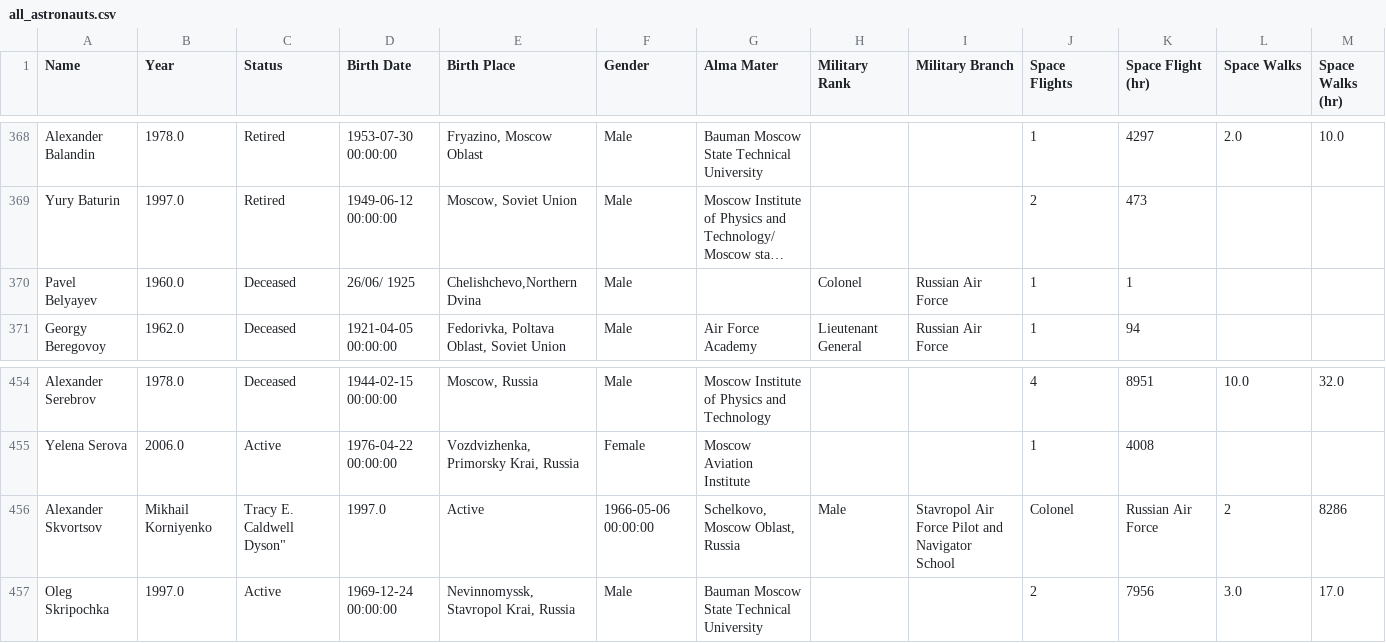
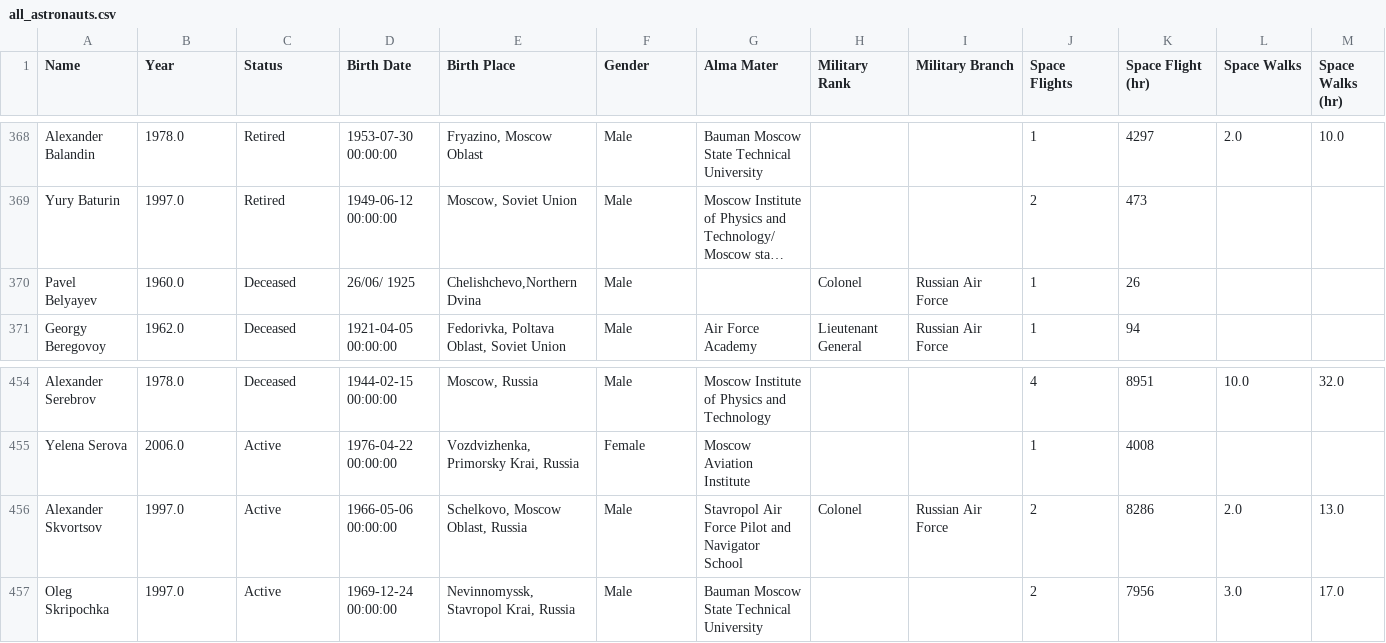
Before and after one commit to FormMe/HumanSpaceFlights, a CSV file: data/all_astronauts.csv, drawn as a sheet; only a part is shown, gaps mark what is left out; long unchanged cells end in …; the diff covers the shown part only; the diff names each change by its address in the sheet, - before the commit and + after, or states it on an @@ line.

```diff
--- a/data/all_astronauts.csv
+++ b/data/all_astronauts.csv
-K370 (Space Flight (hr)): 1
+K370 (Space Flight (hr)): 26
-B456 (Year): Mikhail Korniyenko
+B456 (Year): 1997.0
-C456 (Status): Tracy E. Caldwell Dyson"
+C456 (Status): Active
-D456 (Birth Date): 1997.0
+D456 (Birth Date): 1966-05-06 00:00:00
-E456 (Birth Place): Active
+E456 (Birth Place): Schelkovo, Moscow Oblast, Russia
-F456 (Gender): 1966-05-06 00:00:00
+F456 (Gender): Male
-G456 (Alma Mater): Schelkovo, Moscow Oblast, Russia
+G456 (Alma Mater): Stavropol Air Force Pilot and Navigator School
-H456 (Military Rank): Male
+H456 (Military Rank): Colonel
-I456 (Military Branch): Stavropol Air Force Pilot and Navigator School
+I456 (Military Branch): Russian Air Force
-J456 (Space Flights): Colonel
+J456 (Space Flights): 2
-K456 (Space Flight (hr)): Russian Air Force
+K456 (Space Flight (hr)): 8286
-L456 (Space Walks): 2
+L456 (Space Walks): 2.0
-M456 (Space Walks (hr)): 8286
+M456 (Space Walks (hr)): 13.0
```
Also changed, not shown: 5 edited cells elsewhere in this file, 2 other files.
